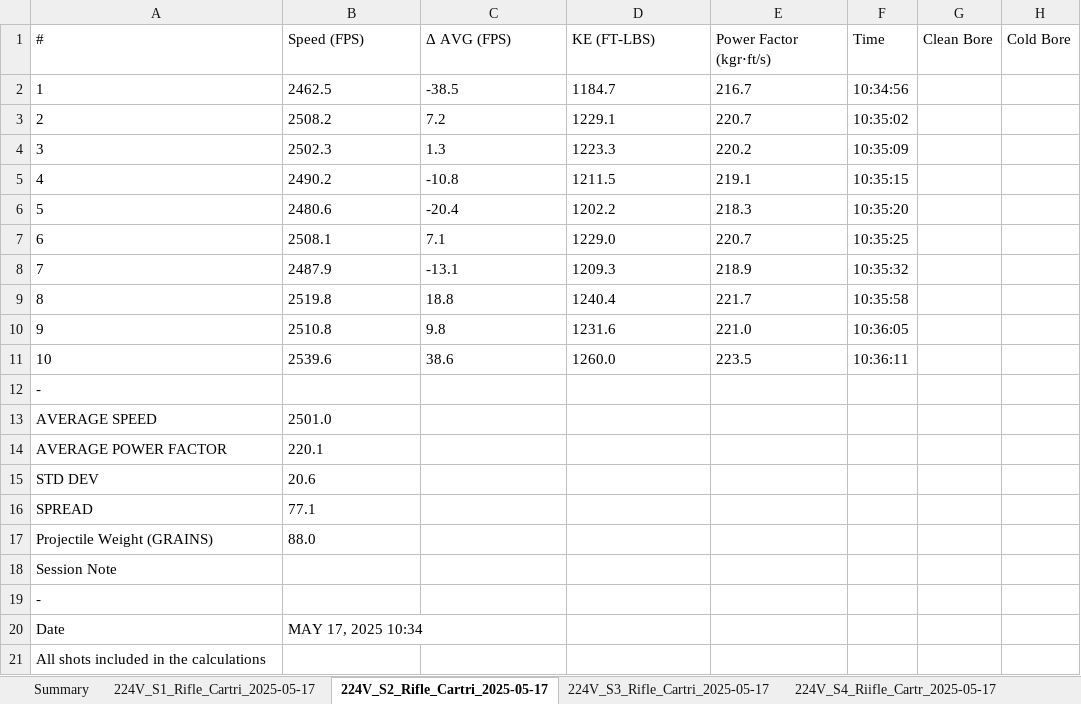
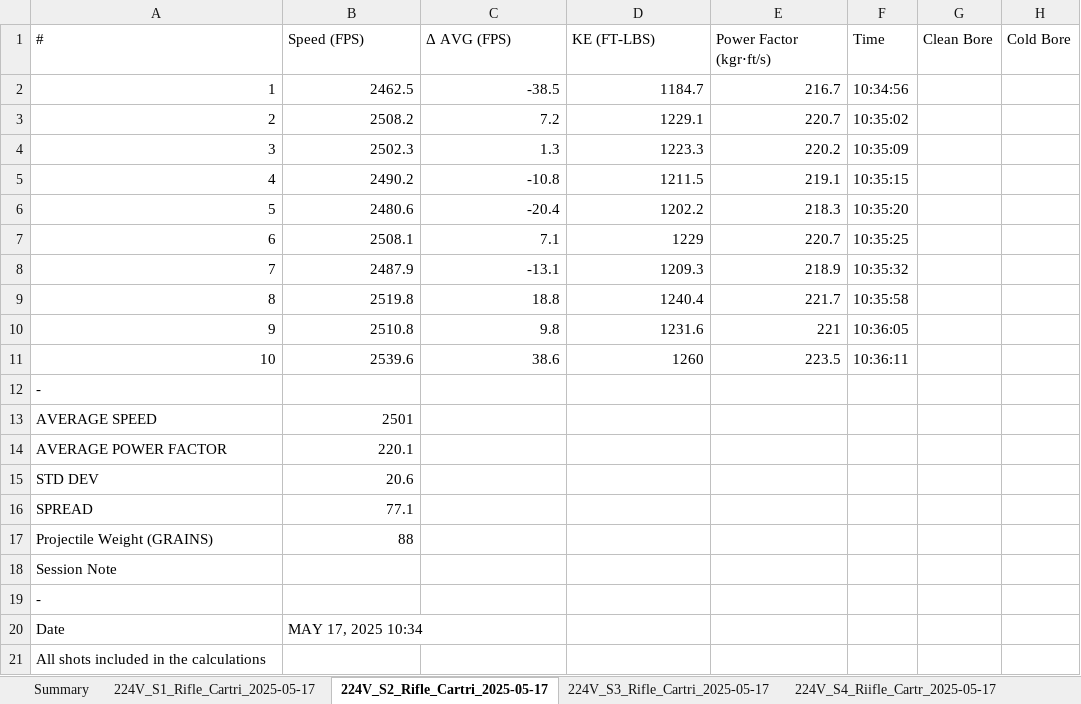
Before and after one commit to larrysingleton007/garmin_data_processor, an Excel workbook: output/summary.xlsx, sheet 224V_S2_Rifle_Cartri_2025-05-17, drawn as a sheet; only a part is shown; values as stored, in another font and other column widths than the file's, no borders; the diff names each change by its address in the sheet, - before the commit and + after, or states it on an @@ line.

Commit message:
add Speed Sum calculation and overall average to summary report

```diff
--- a/output/summary.xlsx (sheet 224V_S2_Rifle_Cartri_2025-05-17)
+++ b/output/summary.xlsx (sheet 224V_S2_Rifle_Cartri_2025-05-17)
-A2:E6 alignment: left
+A2:E6 alignment: right
-A7:C7 alignment: left
+A7:C7 alignment: right
-D7 (KE (FT-LBS)): 1229.0
+D7 (KE (FT-LBS)): 1229
-E7 alignment: left
+E7 alignment: right
-A8:E9 alignment: left
+A8:E9 alignment: right
-A10:D10 alignment: left
+A10:D10 alignment: right
-E10 (Power Factor (kgr⋅ft/s)): 221.0
+E10 (Power Factor (kgr⋅ft/s)): 221
-A11:C11 alignment: left
+A11:C11 alignment: right
-D11 (KE (FT-LBS)): 1260.0
+D11 (KE (FT-LBS)): 1260
-E11 alignment: left
+E11 alignment: right
-B13 (Speed (FPS)): 2501.0
+B13 (Speed (FPS)): 2501
-B14:B16 alignment: left
+B14:B16 alignment: right
-B17 (Speed (FPS)): 88.0
+B17 (Speed (FPS)): 88
```
Also changed, not shown: sheet 224V_S1_Rifle_Cartri_2025-05-17, sheet Summary, sheet 224V_S4_Riifle_Cartr_2025-05-17, sheet 224V_S3_Rifle_Cartri_2025-05-17, 1 other file.
